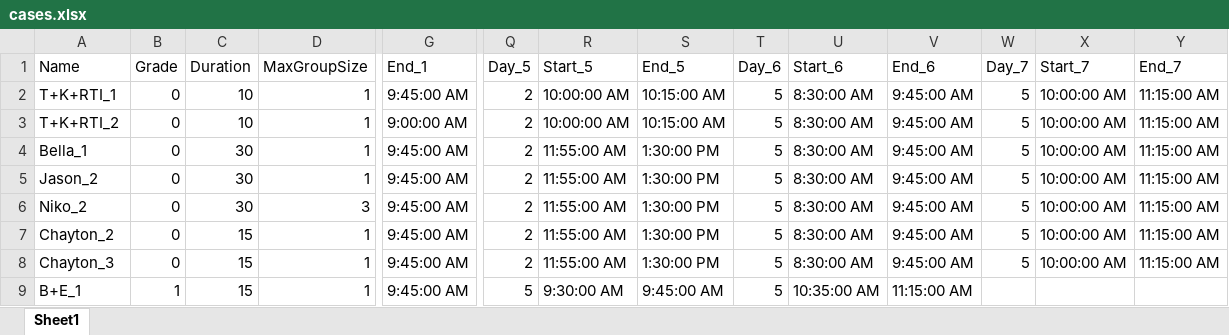
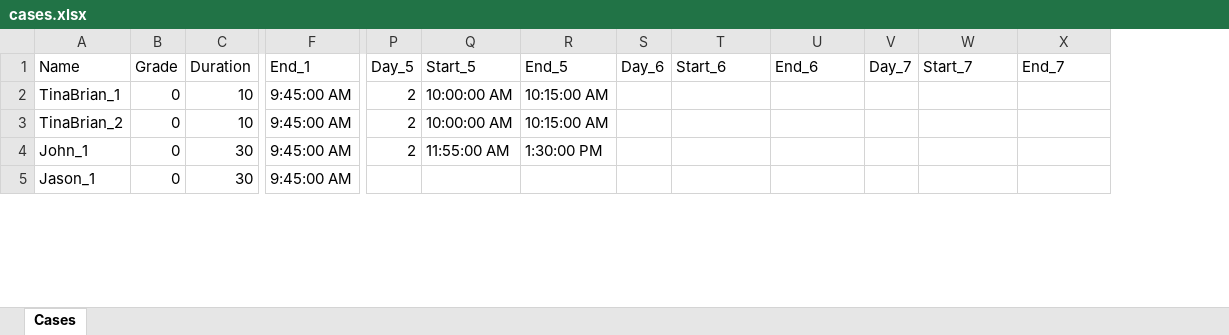
Before and after one commit to mattmcdermott/caseload-scheduling, an Excel workbook: data/cases.xlsx, sheet Cases, drawn as a sheet; only a part is shown, gaps mark what is left out; values as stored, in another font and other column widths than the file's, no cell formats; removed rows and columns are numbered as before the commit, all else as after; rows hold the shown columns only; the diff covers the shown part only; the diff names each change by its address in the sheet, - before the commit and + after, or states it on an @@ line.

```diff
--- a/data/cases.xlsx (sheet Cases)
+++ b/data/cases.xlsx (sheet Cases)
-sheet tab: Sheet1
+sheet tab: Cases
-column D (MaxGroupSize), rows 2-3: 1 | 1; row 6: 3; row 9: 1
-A2 (Name): T+K+RTI_1
+A2 (Name): TinaBrian_1
-S2:S3 (Day_6): 5
+S2:S3 (Day_6): (empty)
-T2:T3 (Start_6): 8:30:00 AM
+T2:T3 (Start_6): (empty)
-U2:U3 (End_6): 9:45:00 AM
+U2:U3 (End_6): (empty)
-V2:V3 (Day_7): 5
+V2:V3 (Day_7): (empty)
-W2:W3 (Start_7): 10:00:00 AM
+W2:W3 (Start_7): (empty)
-X2:X3 (End_7): 11:15:00 AM
+X2:X3 (End_7): (empty)
-A3 (Name): T+K+RTI_2
+A3 (Name): TinaBrian_2
-F3 (End_1): 9:00:00 AM
+F3 (End_1): 9:45:00 AM
-row 4: Bella_1 | 0 | 30 | 1 | 9:45:00 AM | 2 | 11:55:00 AM | 1:30:00 PM | 5 | 8:30:00 AM | 9:45:00 AM | 5 | 10:00:00 AM | 11:15:00 AM
-row 5: Jason_2 | 0 | 30 | 1 | 9:45:00 AM | 2 | 11:55:00 AM | 1:30:00 PM | 5 | 8:30:00 AM | 9:45:00 AM | 5 | 10:00:00 AM | 11:15:00 AM
-A4 (Name): Niko_2
+A4 (Name): John_1
-S4 (Day_6): 5
+S4 (Day_6): (empty)
-T4 (Start_6): 8:30:00 AM
+T4 (Start_6): (empty)
-U4 (End_6): 9:45:00 AM
+U4 (End_6): (empty)
-V4 (Day_7): 5
+V4 (Day_7): (empty)
-W4 (Start_7): 10:00:00 AM
+W4 (Start_7): (empty)
-X4 (End_7): 11:15:00 AM
+X4 (End_7): (empty)
-row 7: Chayton_2 | 0 | 15 | 1 | 9:45:00 AM | 2 | 11:55:00 AM | 1:30:00 PM | 5 | 8:30:00 AM | 9:45:00 AM | 5 | 10:00:00 AM | 11:15:00 AM
-row 8: Chayton_3 | 0 | 15 | 1 | 9:45:00 AM | 2 | 11:55:00 AM | 1:30:00 PM | 5 | 8:30:00 AM | 9:45:00 AM | 5 | 10:00:00 AM | 11:15:00 AM
-A5 (Name): B+E_1
+A5 (Name): Jason_1
-B5 (Grade): 1
+B5 (Grade): 0
-C5 (Duration): 15
+C5 (Duration): 30
-P5 (Day_5): 5
+P5 (Day_5): (empty)
-Q5 (Start_5): 9:30:00 AM
+Q5 (Start_5): (empty)
-R5 (End_5): 9:45:00 AM
+R5 (End_5): (empty)
-S5 (Day_6): 5
+S5 (Day_6): (empty)
-T5 (Start_6): 10:35:00 AM
+T5 (Start_6): (empty)
-U5 (End_6): 11:15:00 AM
+U5 (End_6): (empty)
```
Also changed, not shown: 5 added rows, 19 removed rows and 37 edited cells elsewhere in this sheet, cell formats, data/sessions.xlsx, 11 other files.
